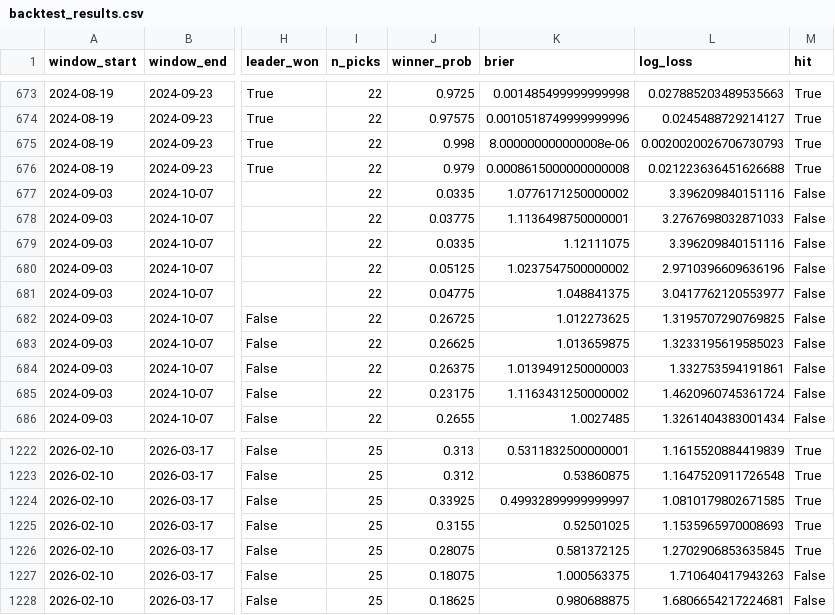
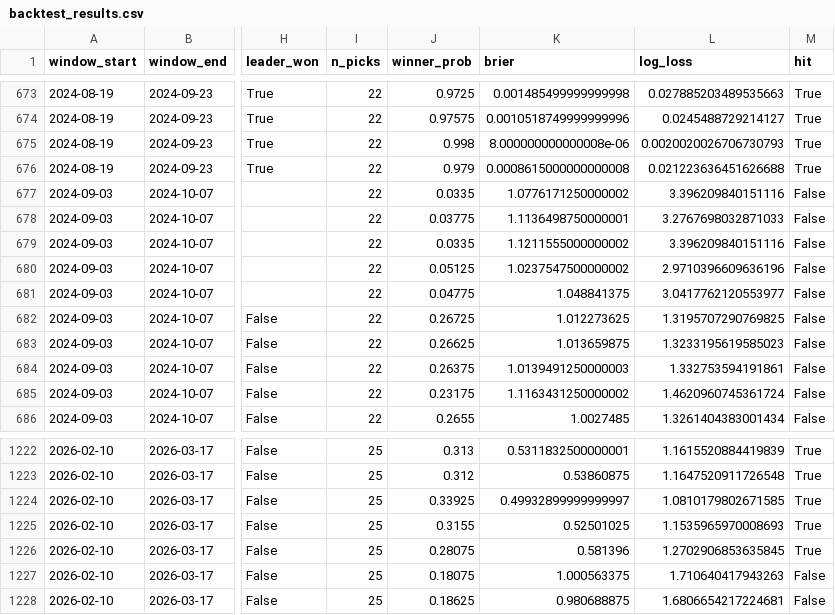
Before and after one commit to parinakra/MFC-Stock-Forecast, a CSV file: data/backtest_results.csv, drawn as a sheet; only a part is shown, gaps mark what is left out; the diff covers the shown part only; the diff names each change by its address in the sheet, - before the commit and + after, or states it on an @@ line.

```diff
--- a/data/backtest_results.csv
+++ b/data/backtest_results.csv
-K679 (brier): 1.12111075
+K679 (brier): 1.1211555000000002
-K1226 (brier): 0.581372125
+K1226 (brier): 0.581396
```
Also changed, not shown: 7 edited cells elsewhere in this file, data/backtest_calibration.csv, data/backtest_summary.csv, 9 other files.
